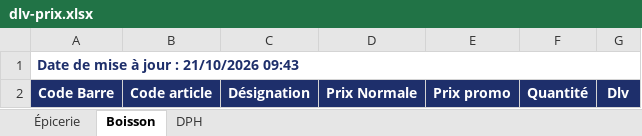
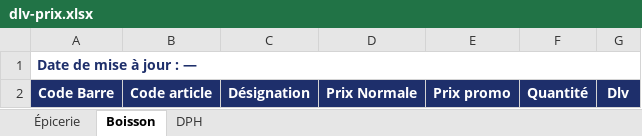
Before and after one commit to hasiniainahasina1-art/BOTAKI, an Excel workbook: KIBO2/dlv-prix.xlsx, sheet Boisson, drawn as a sheet; values as stored, in another font and other column widths than the file's, no borders; the diff names each change by its address in the sheet, - before the commit and + after, or states it on an @@ line.

```diff
--- a/KIBO2/dlv-prix.xlsx (sheet Boisson)
+++ b/KIBO2/dlv-prix.xlsx (sheet Boisson)
-A1: Date de mise à jour : 21/10/2026 09:43
+A1: Date de mise à jour : —
```
Also changed, not shown: sheet Épicerie, sheet DPH.
